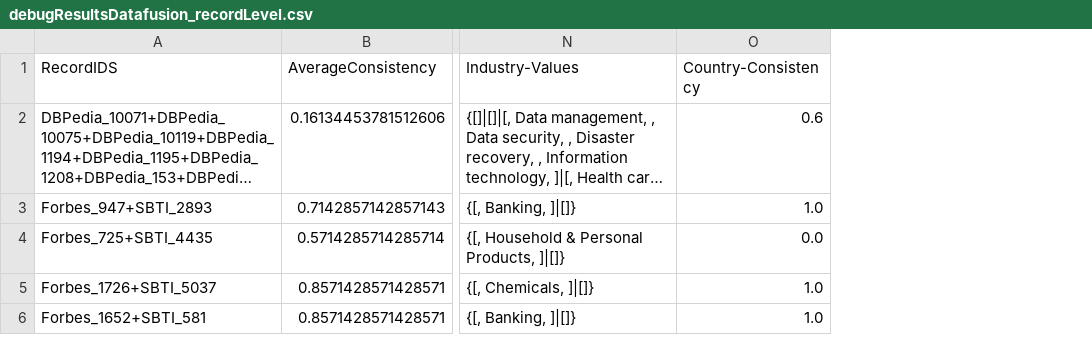
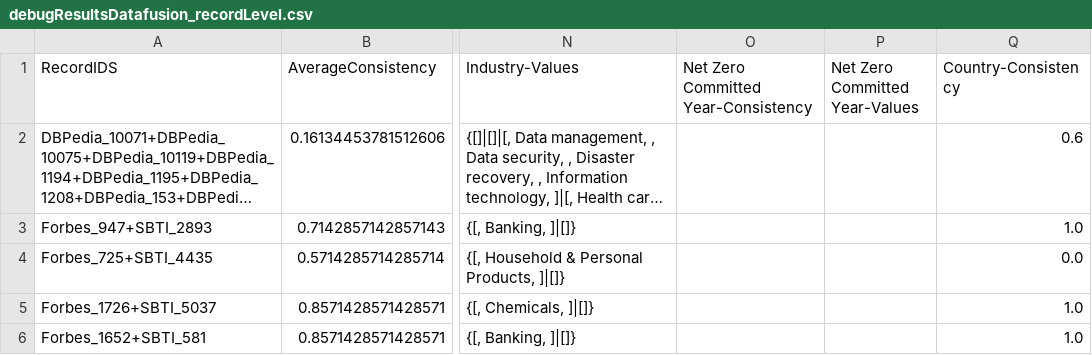
Before and after one commit to StayFN/WebDataIntegrationProj, a CSV file: Java/DataFusion/data/output/debugResultsDatafusion_recordLevel.csv, drawn as a sheet; only a part is shown, gaps mark what is left out; long unchanged cells end in …; the diff covers the shown part only; the diff names each change by its address in the sheet, - before the commit and + after, or states it on an @@ line.

```diff
--- a/Java/DataFusion/data/output/debugResultsDatafusion_recordLevel.csv
+++ b/Java/DataFusion/data/output/debugResultsDatafusion_recordLevel.csv
+column O, row 1: Net Zero Committed Year-Consistency
+column P (Net Zero Committed Year-Values), empty
```
Also changed, not shown: 13 edited cells elsewhere in this file, Java/DataFusion/data/output/debugResultsDatafusion.csv, 6 other files.
